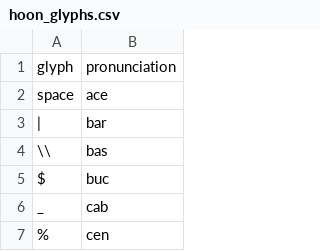
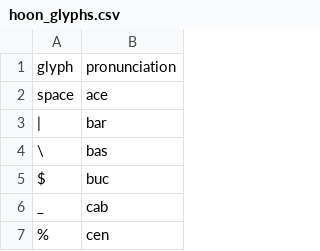
Before and after one commit to jtauber/urbit_qwiz, a CSV file: hoon_glyphs.csv, drawn as a sheet; only a part is shown.

Commit message:
no need to escape \

```diff
--- a/hoon_glyphs.csv
+++ b/hoon_glyphs.csv
@@ -3,3 +3,3 @@ glyph,pronunciation
 "|",bar
-"\\",bas
+"\",bas
 "$",buc
```
